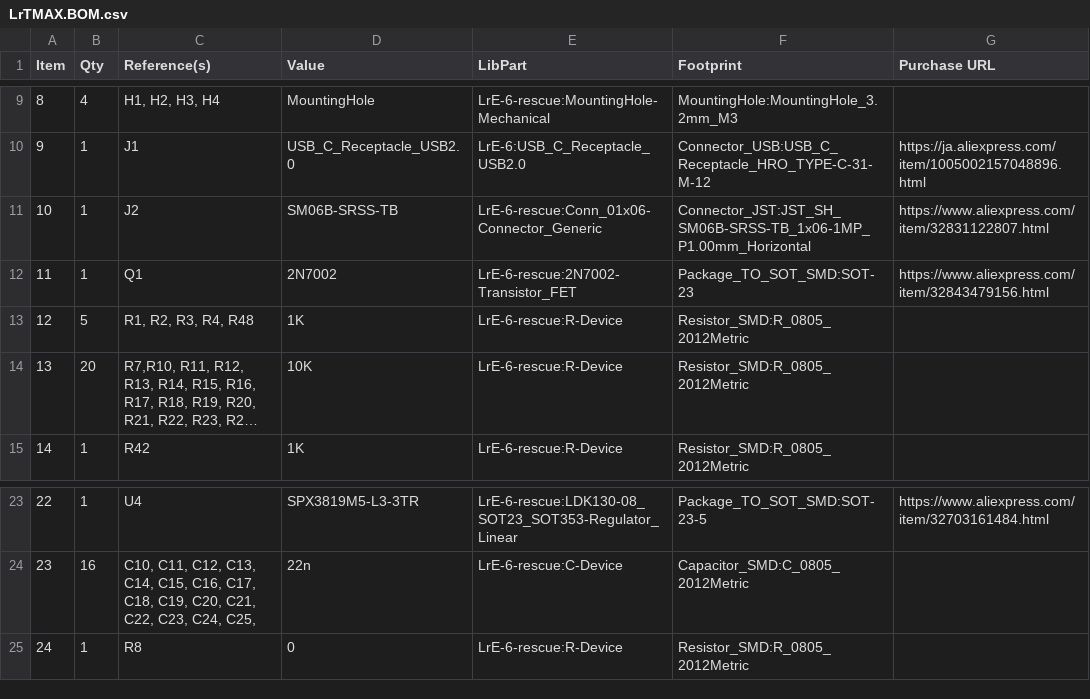
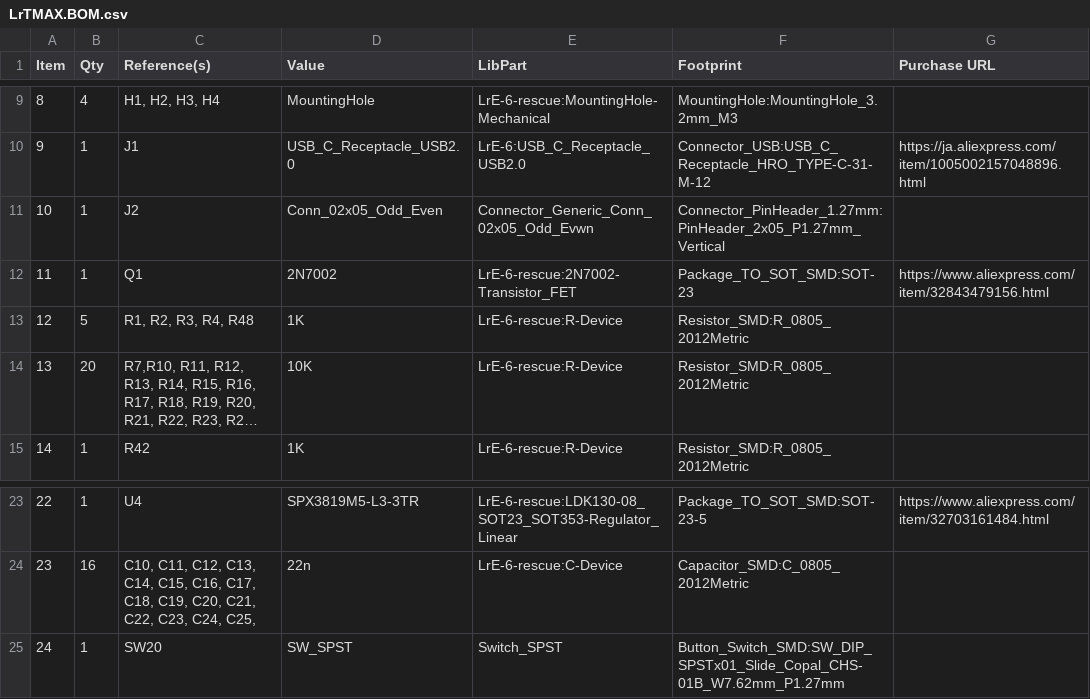
Before and after one commit to remov-b4-flight/LrTMAX.4lpb, a CSV file: LrTMAX.BOM.csv, drawn as a sheet; only a part is shown, gaps mark what is left out; long unchanged cells end in ….

```diff
--- a/LrTMAX.BOM.csv
+++ b/LrTMAX.BOM.csv
@@ -10,3 +10,3 @@ Item,Qty,Reference(s),Value,LibPart,Footprint,Purchase URL
 9,1,J1,USB_C_Receptacle_USB2.0,LrE-6:USB_C_Receptacle_USB2.0,Connector_USB:USB_C_Receptacle_HRO_TYPE-C-31-M-12,https://ja.aliexpress.com/item/1005002157048896.html
-10,1,J2,SM06B-SRSS-TB,LrE-6-rescue:Conn_01x06-Connector_Generic,Connector_JST:JST_SH_SM06B-SRSS-TB_1x06-1MP_P1.00mm_Horizontal,https://www.aliexpress.com/item/32831122807.html
+10,1,J2,Conn_02x05_Odd_Even,Connector_Generic_Conn_02x05_Odd_Evwn,Connector_PinHeader_1.27mm:PinHeader_2x05_P1.27mm_Vertical
 11,1,Q1,2N7002,LrE-6-rescue:2N7002-Transistor_FET,Package_TO_SOT_SMD:SOT-23,https://www.aliexpress.com/item/32843479156.html
@@ -24,2 +24,2 @@ Item,Qty,Reference(s),Value,LibPart,Footprint,Purchase URL
 23,16,"C10, C11, C12, C13, C14, C15, C16, C17, C18, C19, C20, C21, C22, C23, C24, C25,",22n,LrE-6-rescue:C-Device,Capacitor_SMD:C_0805_2012Metric,
-24,1,R8,0,LrE-6-rescue:R-Device,Resistor_SMD:R_0805_2012Metric,
+24,1,SW20,SW_SPST,Switch_SPST,Button_Switch_SMD:SW_DIP_SPSTx01_Slide_Copal_CHS-01B_W7.62mm_P1.27mm,
```
Also changed, not shown: 1 other file.
